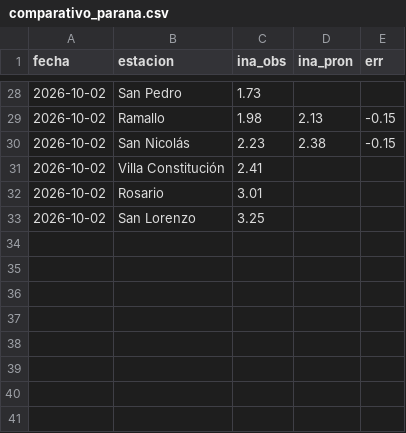
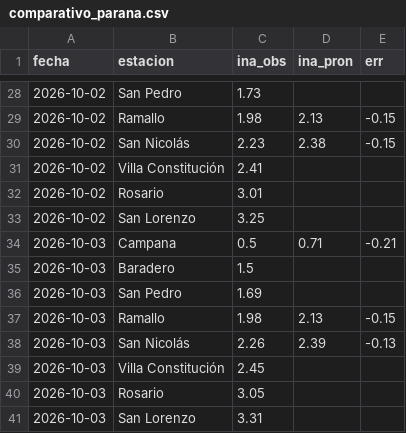
Before and after one commit to ytodojunto/COMPARATIVO_calado, a CSV file: data/comparativo_parana.csv, drawn as a sheet; only a part is shown, gaps mark what is left out; the diff names each change by its address in the sheet, - before the commit and + after, or states it on an @@ line.

```diff
--- a/data/comparativo_parana.csv
+++ b/data/comparativo_parana.csv
+row 34: 2026-10-03 | Campana | 0.5 | 0.71 | -0.21
+row 35: 2026-10-03 | Baradero | 1.5
+row 36: 2026-10-03 | San Pedro | 1.69
+row 37: 2026-10-03 | Ramallo | 1.98 | 2.13 | -0.15
+row 38: 2026-10-03 | San Nicolás | 2.26 | 2.39 | -0.13
+row 39: 2026-10-03 | Villa Constitución | 2.45
+row 40: 2026-10-03 | Rosario | 3.05
+row 41: 2026-10-03 | San Lorenzo | 3.31
```
Also changed, not shown: data/comparativo_mareas.csv, 39 other files.
